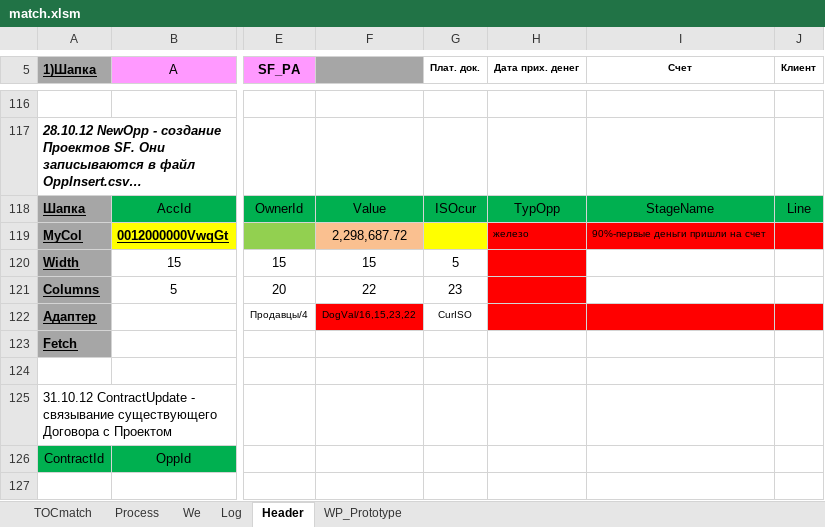
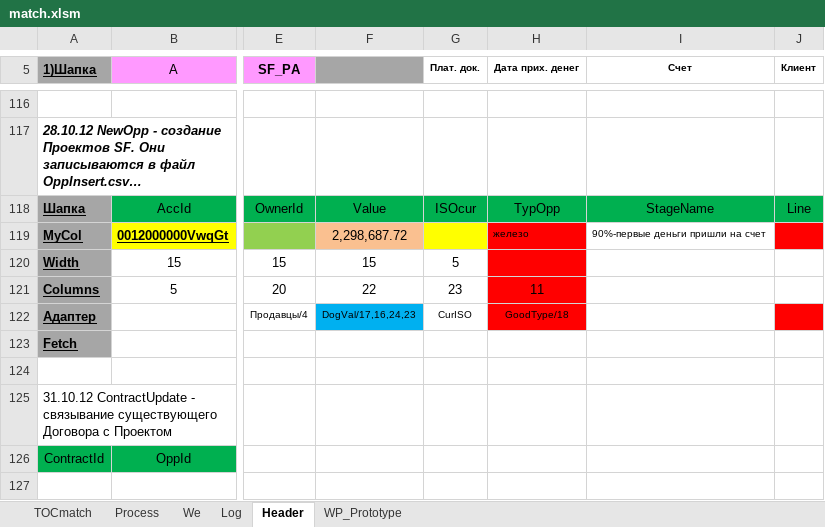
Before and after one commit to PavelKhrapkin/match, an Excel workbook: match2.0/match.xlsm, sheet Header, drawn as a sheet; only a part is shown, gaps mark what is left out; long unchanged cells end in …; values as stored, in another font and other column widths than the file's, no borders; charts and pictures and conditional formats not drawn; the diff names each change by its address in the sheet, - before the commit and + after, or states it on an @@ line.

```diff
--- a/match2.0/match.xlsm (sheet Header)
+++ b/match2.0/match.xlsm (sheet Header)
-I119 fill: #FF0000
+I119 fill: none
-H121 (Дата прих. денег): (empty)
+H121 (Дата прих. денег): 11
-F122: DogVal/16,15,23,22
+F122: DogVal/17,16,24,23
-F122 fill: #FF0000
+F122 fill: #00B0F0
-H122 (Дата прих. денег): (empty)
+H122 (Дата прих. денег): GoodType/18
-I122 fill: #FF0000
+I122 fill: none
```
Also changed, not shown: sheet Log, sheet TOCmatch, sheet Process, sheet We, hidden cells.
